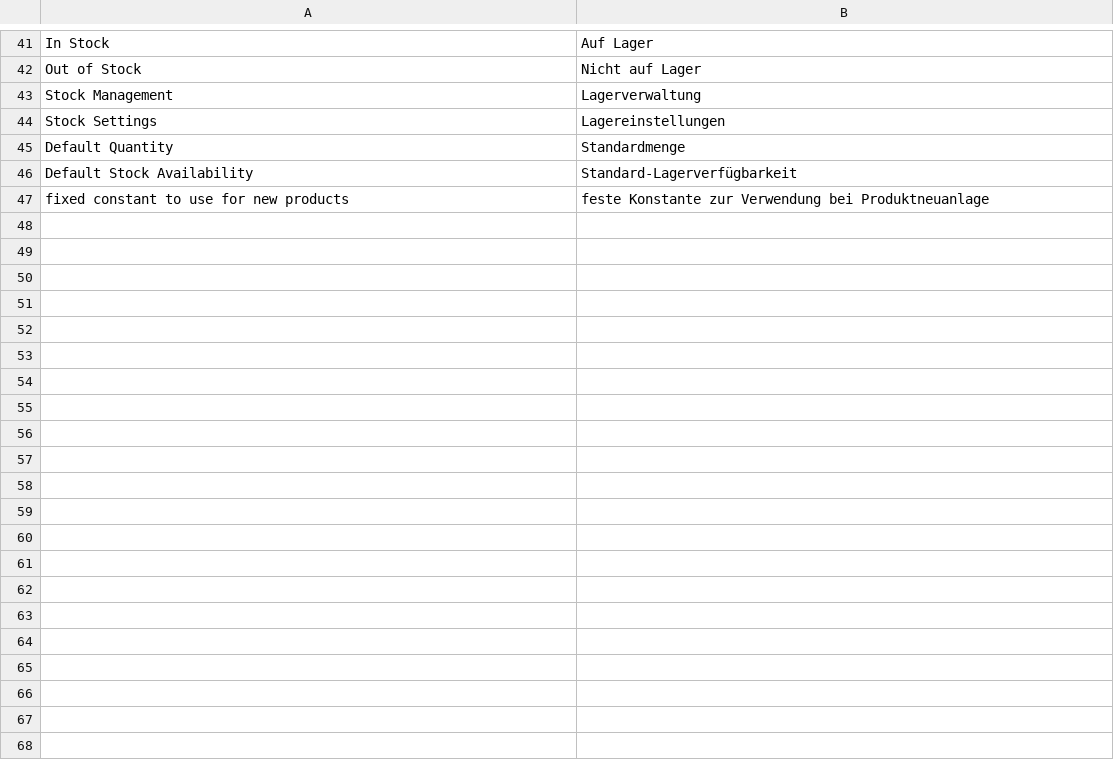
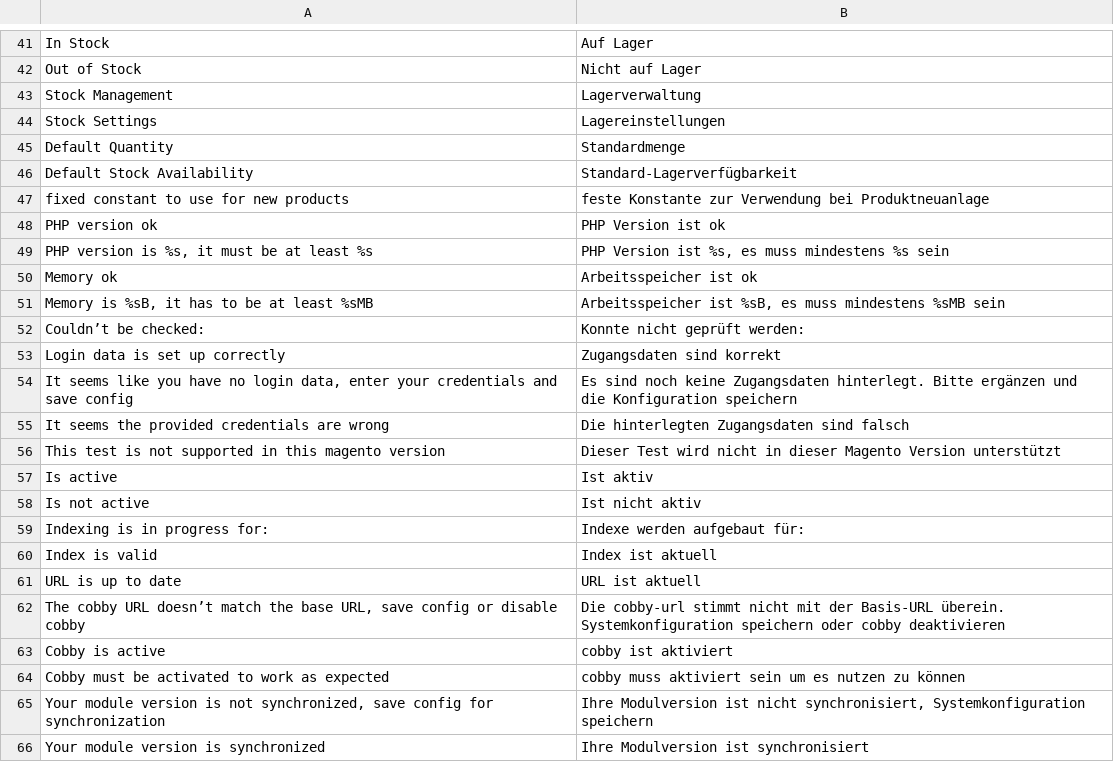
Before and after one commit to mash2/cobby-magento, a CSV file: src/app/locale/de_DE/Mash2_Cobby.csv, drawn as a sheet; only a part is shown, gaps mark what is left out.

Commit message:
COBBY-3564 added translations for troubleshooter

```diff
--- a/src/app/locale/de_DE/Mash2_Cobby.csv
+++ b/src/app/locale/de_DE/Mash2_Cobby.csv
@@ -47 +47,20 @@
 "fixed constant to use for new products","feste Konstante zur Verwendung bei Produktneuanlage"
+"PHP version ok","PHP Version ist ok"
+"PHP version is %s, it must be at least %s","PHP Version ist %s, es muss mindestens %s sein"
+"Memory ok","Arbeitsspeicher ist ok"
+"Memory is %sB, it has to be at least %sMB","Arbeitsspeicher ist %sB, es muss mindestens %sMB sein"
+"Couldn’t be checked: ","Konnte nicht geprüft werden: "
+"Login data is set up correctly","Zugangsdaten sind korrekt"
+"It seems like you have no login data, enter your credentials and save config","Es sind noch keine Zugangsdaten hinterlegt. Bitte ergänzen und die Konfiguration speichern"
+"It seems the provided credentials are wrong","Die hinterlegten Zugangsdaten sind falsch"
+"This test is not supported in this magento version","Dieser Test wird nicht in dieser Magento Version unterstützt"
+"Is active","Ist aktiv"
+"Is not active","Ist nicht aktiv"
+"Indexing is in progress for: ","Indexe werden aufgebaut für: "
+"Index is valid","Index ist aktuell"
+"URL is up to date","URL ist aktuell"
+"The cobby URL doesn’t match the base URL, save config or disable cobby","Die cobby-url stimmt nicht mit der Basis-URL überein. Systemkonfiguration speichern oder cobby deaktivieren"
+"Cobby is active","cobby ist aktiviert"
+"Cobby must be activated to work as expected","cobby muss aktiviert sein um es nutzen zu können"
+"Your module version is not synchronized, save config for synchronization","Ihre Modulversion ist nicht synchronisiert, Systemkonfiguration speichern"
+"Your module version is synchronized","Ihre Modulversion ist synchronisiert"
```
Also changed, not shown: src/app/locale/en_US/Mash2_Cobby.csv, 1 other file.
